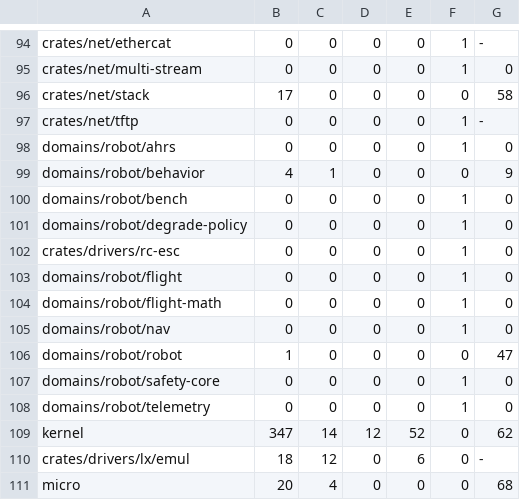
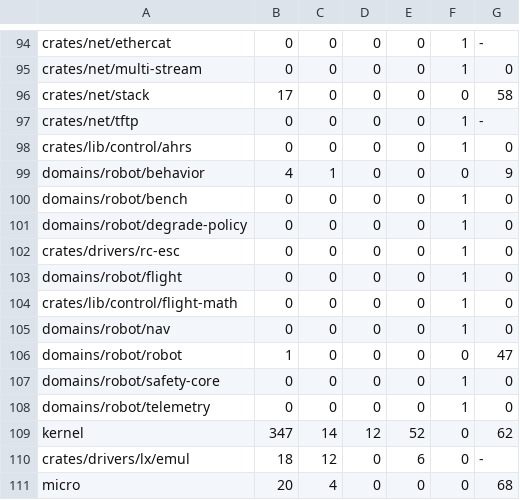
Before and after one commit to fgrg1978/AzOS, a TSV file: tools/lint/unsafe_budget.tsv, drawn as a sheet; only a part is shown, gaps mark what is left out.

```diff
--- a/tools/lint/unsafe_budget.tsv
+++ b/tools/lint/unsafe_budget.tsv
@@ -97,3 +97,3 @@ crates/net/stack	17	0	0	0	0	58
 crates/net/tftp	0	0	0	0	1	-
-domains/robot/ahrs	0	0	0	0	1	0
+crates/lib/control/ahrs	0	0	0	0	1	0
 domains/robot/behavior	4	1	0	0	0	9
@@ -103,3 +103,3 @@ crates/drivers/rc-esc	0	0	0	0	1	0
 domains/robot/flight	0	0	0	0	1	0
-domains/robot/flight-math	0	0	0	0	1	0
+crates/lib/control/flight-math	0	0	0	0	1	0
 domains/robot/nav	0	0	0	0	1	0
```
Also changed, not shown: tools/gate/gate_rows.tsv, 17 other files.
